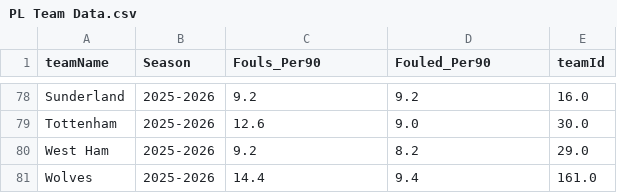
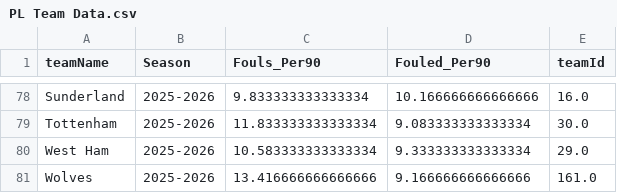
Before and after one commit to ITFCAnalytics/Fouls-Model, a CSV file: PL Team Data.csv, drawn as a sheet; only a part is shown, gaps mark what is left out; the diff covers the shown part only; the diff names each change by its address in the sheet, - before the commit and + after, or states it on an @@ line.

```diff
--- a/PL Team Data.csv
+++ b/PL Team Data.csv
-C78 (Fouls_Per90): 9.2
+C78 (Fouls_Per90): 9.833333333333334
-D78 (Fouled_Per90): 9.2
+D78 (Fouled_Per90): 10.166666666666666
-C79 (Fouls_Per90): 12.6
+C79 (Fouls_Per90): 11.833333333333334
-D79 (Fouled_Per90): 9.0
+D79 (Fouled_Per90): 9.083333333333334
-C80 (Fouls_Per90): 9.2
+C80 (Fouls_Per90): 10.583333333333334
-D80 (Fouled_Per90): 8.2
+D80 (Fouled_Per90): 9.333333333333334
-C81 (Fouls_Per90): 14.4
+C81 (Fouls_Per90): 13.416666666666666
-D81 (Fouled_Per90): 9.4
+D81 (Fouled_Per90): 9.166666666666666
```
Also changed, not shown: 32 edited cells elsewhere in this file.
